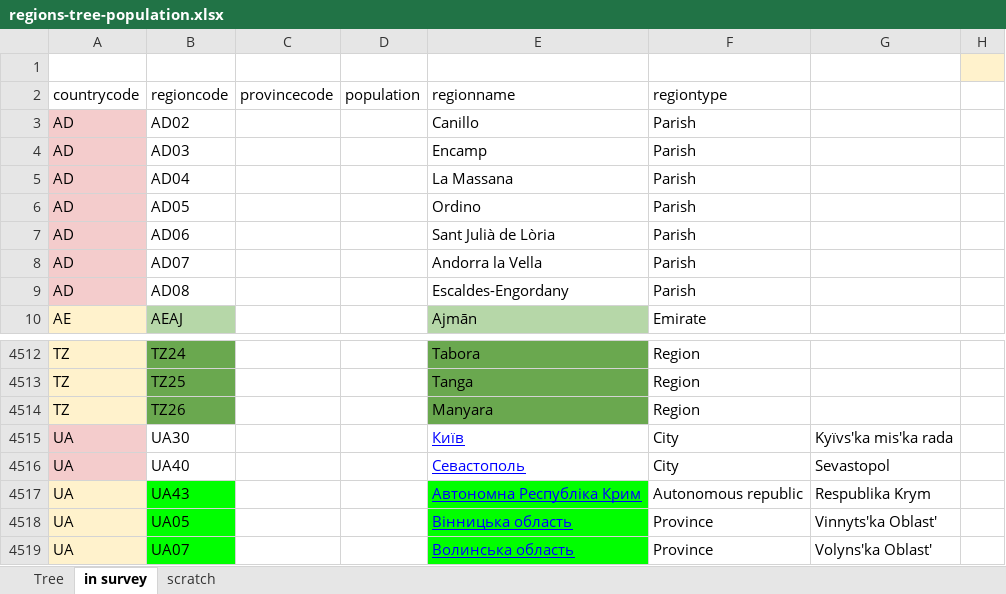
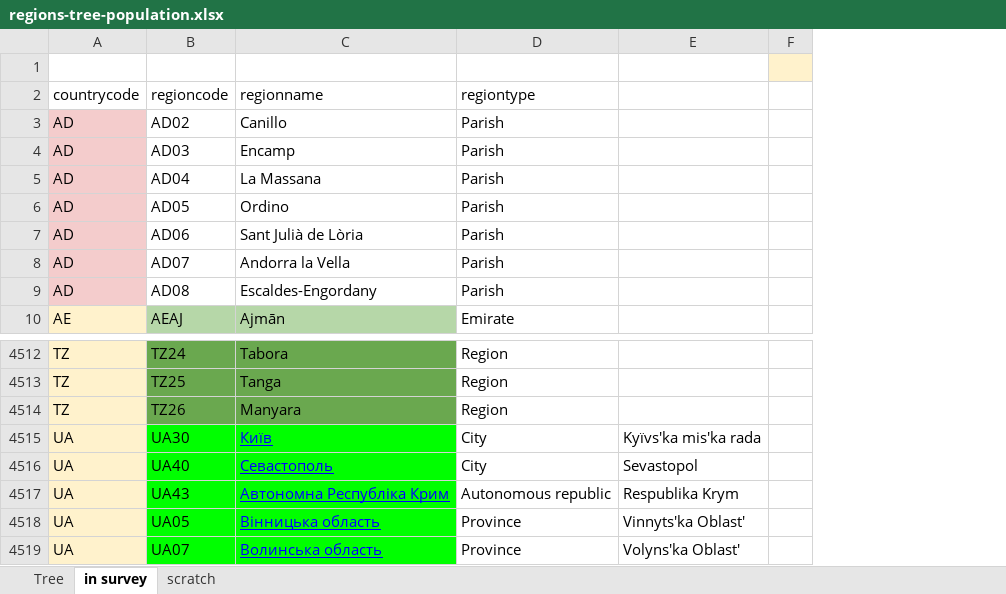
Before and after one commit to hhroig/coronasurveys, an Excel workbook: code/regions-tree-population.xlsx, sheet in survey, drawn as a sheet; only a part is shown, gaps mark what is left out; values as stored, in another font and other column widths than the file's, no borders; charts and pictures not drawn; removed rows and columns are numbered as before the commit, all else as after; the diff covers the shown part only; the diff names each change by its address in the sheet, - before the commit and + after, or states it on an @@ line.

```diff
--- a/code/regions-tree-population.xlsx (sheet in survey)
+++ b/code/regions-tree-population.xlsx (sheet in survey)
-column C (provincecode), empty
-column D (population), empty
-A4515:A4516 fill: #F4CCCC
+A4515:A4516 fill: #FFF2CC
-B4515:B4516 fill: none
+B4515:B4516 fill: #00FF00
-C4515:C4516 fill: none
+C4515:C4516 fill: #00FF00
```
Also changed, not shown: 50 added rows, 50 removed rows and 3 moved rows elsewhere in this sheet, sheet Tree, sheet scratch, charts or pictures, 52 other files.
